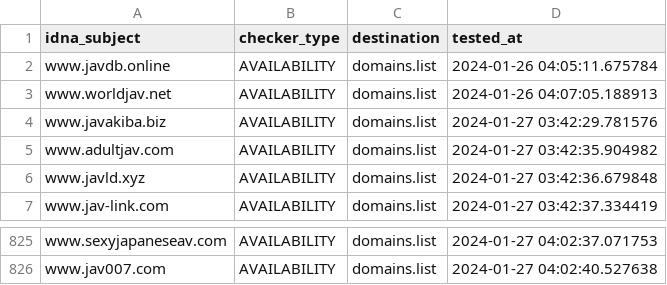
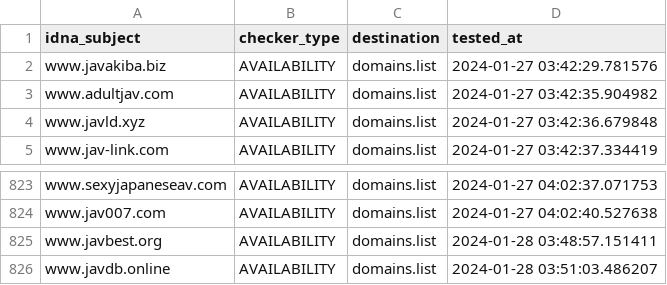
Before and after one commit to Ultimate-Hosts-Blacklist/Bad_JAV_Sites, a CSV file: .pyfunceble/inactive.csv, drawn as a sheet; only a part is shown, gaps mark what is left out.

```diff
--- a/.pyfunceble/inactive.csv
+++ b/.pyfunceble/inactive.csv
@@ -1,4 +1,2 @@
 idna_subject,checker_type,destination,tested_at
-www.javdb.online,AVAILABILITY,domains.list,2024-01-26 04:05:11.675784
-www.worldjav.net,AVAILABILITY,domains.list,2024-01-26 04:07:05.188913
 www.javakiba.biz,AVAILABILITY,domains.list,2024-01-27 03:42:29.781576
@@ -826 +824,3 @@ www.sexyjapaneseav.com,AVAILABILITY,domains.list,2024-01-27 04:02:37.071753
 www.jav007.com,AVAILABILITY,domains.list,2024-01-27 04:02:40.527638
+www.javbest.org,AVAILABILITY,domains.list,2024-01-28 03:48:57.151411
+www.javdb.online,AVAILABILITY,domains.list,2024-01-28 03:51:03.486207
```
Also changed, not shown: 19 other files.
